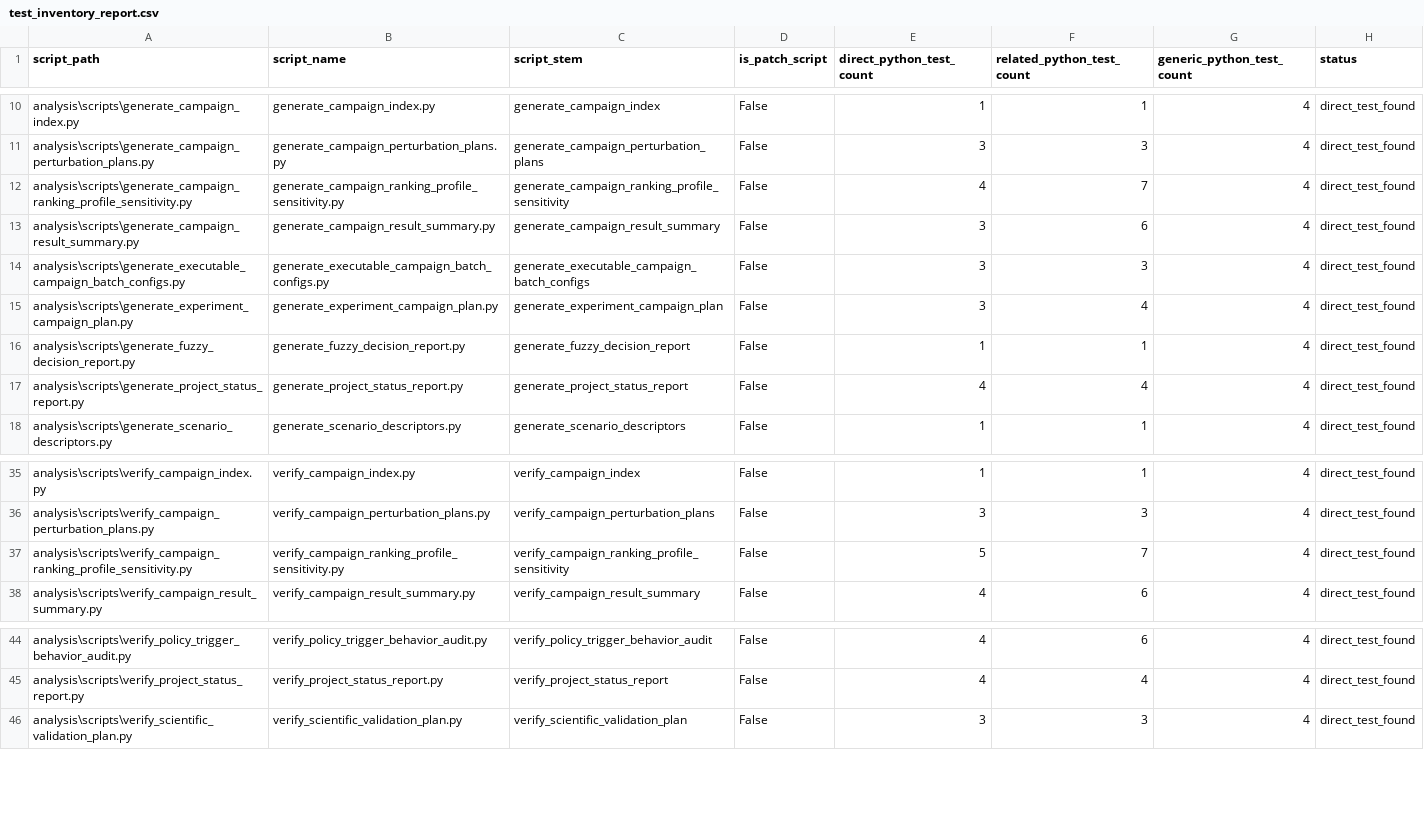
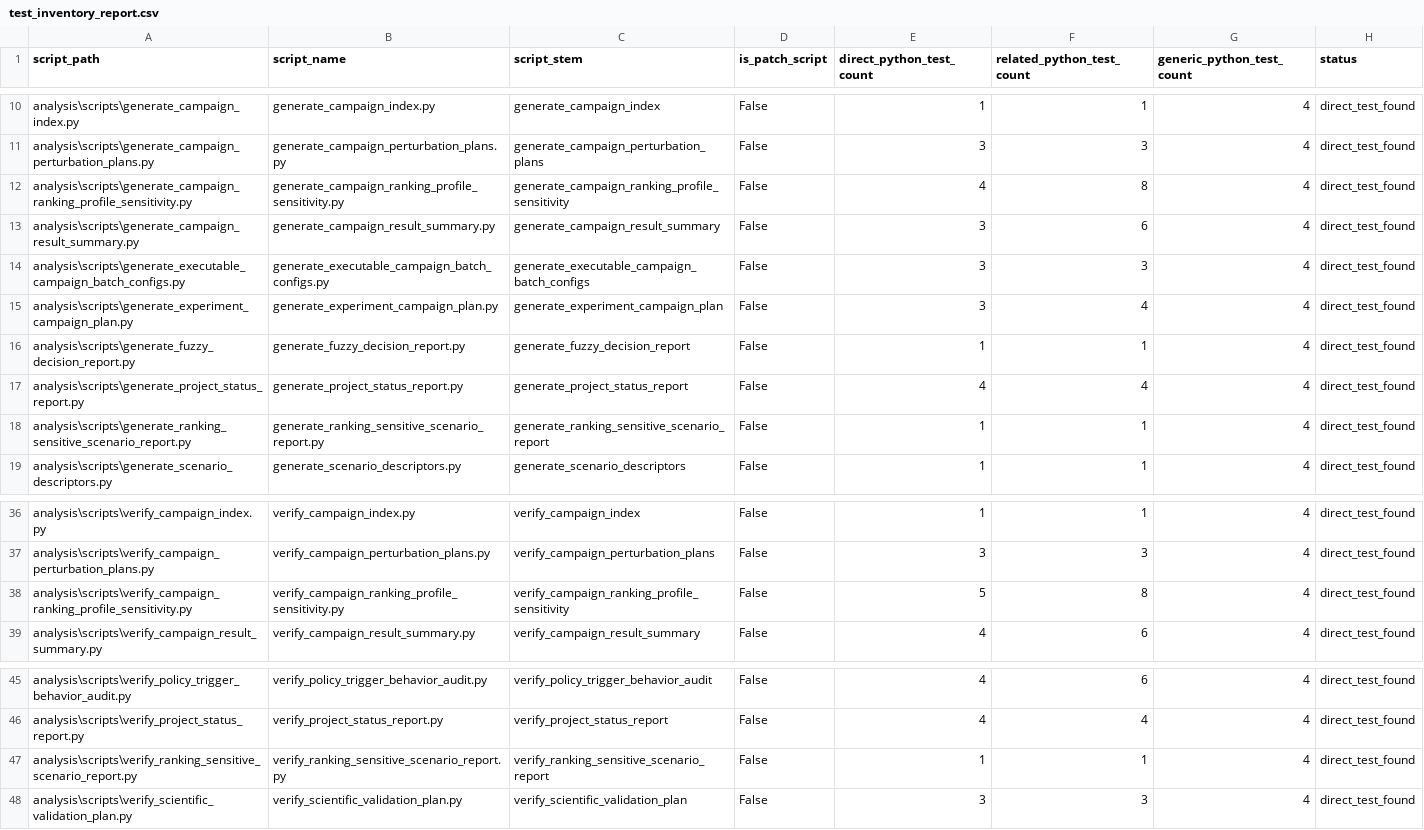
Before and after one commit to yurimonteiro94/FieldOpsLab, a CSV file: analysis/reports/test_inventory_report.csv, drawn as a sheet; only a part is shown, gaps mark what is left out.

Commit message:
Add ranking-sensitive scenario report

```diff
--- a/analysis/reports/test_inventory_report.csv
+++ b/analysis/reports/test_inventory_report.csv
@@ -11,3 +11,3 @@ analysis\scripts\generate_campaign_index.py,generate_campaign_index.py,generate_
 analysis\scripts\generate_campaign_perturbation_plans.py,generate_campaign_perturbation_plans.py,generate_campaign_perturbation_plans,False,3,3,4,direct_test_found
-analysis\scripts\generate_campaign_ranking_profile_sensitivity.py,generate_campaign_ranking_profile_sensitivity.py,generate_campaign_ranking_profile_sensitivity,False,4,7,4,direct_test_found
+analysis\scripts\generate_campaign_ranking_profile_sensitivity.py,generate_campaign_ranking_profile_sensitivity.py,generate_campaign_ranking_profile_sensitivity,False,4,8,4,direct_test_found
 analysis\scripts\generate_campaign_result_summary.py,generate_campaign_result_summary.py,generate_campaign_result_summary,False,3,6,4,direct_test_found
@@ -17,2 +17,3 @@ analysis\scripts\generate_fuzzy_decision_report.py,generate_fuzzy_decision_repor
 analysis\scripts\generate_project_status_report.py,generate_project_status_report.py,generate_project_status_report,False,4,4,4,direct_test_found
+analysis\scripts\generate_ranking_sensitive_scenario_report.py,generate_ranking_sensitive_scenario_report.py,generate_ranking_sensitive_scenario_report,False,1,1,4,direct_test_found
 analysis\scripts\generate_scenario_descriptors.py,generate_scenario_descriptors.py,generate_scenario_descriptors,False,1,1,4,direct_test_found
@@ -36,3 +37,3 @@ analysis\scripts\verify_campaign_index.py,verify_campaign_index.py,verify_campai
 analysis\scripts\verify_campaign_perturbation_plans.py,verify_campaign_perturbation_plans.py,verify_campaign_perturbation_plans,False,3,3,4,direct_test_found
-analysis\scripts\verify_campaign_ranking_profile_sensitivity.py,verify_campaign_ranking_profile_sensitivity.py,verify_campaign_ranking_profile_sensitivity,False,5,7,4,direct_test_found
+analysis\scripts\verify_campaign_ranking_profile_sensitivity.py,verify_campaign_ranking_profile_sensitivity.py,verify_campaign_ranking_profile_sensitivity,False,5,8,4,direct_test_found
 analysis\scripts\verify_campaign_result_summary.py,verify_campaign_result_summary.py,verify_campaign_result_summary,False,4,6,4,direct_test_found
@@ -45,2 +46,3 @@ analysis\scripts\verify_policy_trigger_behavior_audit.py,verify_policy_trigger_b
 analysis\scripts\verify_project_status_report.py,verify_project_status_report.py,verify_project_status_report,False,4,4,4,direct_test_found
+analysis\scripts\verify_ranking_sensitive_scenario_report.py,verify_ranking_sensitive_scenario_report.py,verify_ranking_sensitive_scenario_report,False,1,1,4,direct_test_found
 analysis\scripts\verify_scientific_validation_plan.py,verify_scientific_validation_plan.py,verify_scientific_validation_plan,False,3,3,4,direct_test_found
```
Also changed, not shown: analysis/reports/project_status_report.csv, 17 other files.
